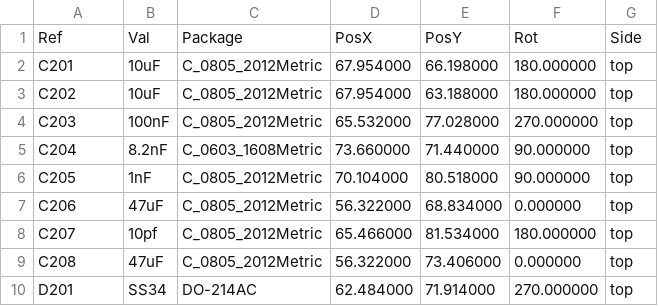
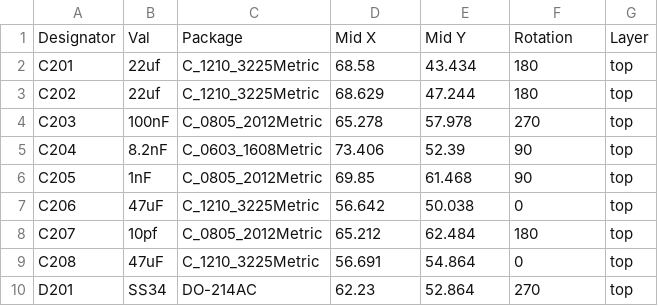
Before and after one commit to Innovive/rack_programer-hardware, a CSV file: CI_ComPCB/Files For PCB Maker/CI_ComPCB-top-pos.csv, drawn as a sheet; only a part is shown; the diff covers the shown part only.

```diff
--- a/CI_ComPCB/Files For PCB Maker/CI_ComPCB-top-pos.csv
+++ b/CI_ComPCB/Files For PCB Maker/CI_ComPCB-top-pos.csv
@@ -1,10 +1,10 @@
-Ref,Val,Package,PosX,PosY,Rot,Side
-"C201","10uF","C_0805_2012Metric",67.954000,66.198000,180.000000,top
-"C202","10uF","C_0805_2012Metric",67.954000,63.188000,180.000000,top
-"C203","100nF","C_0805_2012Metric",65.532000,77.028000,270.000000,top
-"C204","8.2nF","C_0603_1608Metric",73.660000,71.440000,90.000000,top
-"C205","1nF","C_0805_2012Metric",70.104000,80.518000,90.000000,top
-"C206","47uF","C_0805_2012Metric",56.322000,68.834000,0.000000,top
-"C207","10pf","C_0805_2012Metric",65.466000,81.534000,180.000000,top
-"C208","47uF","C_0805_2012Metric",56.322000,73.406000,0.000000,top
-"D201","SS34","DO-214AC",62.484000,71.914000,270.000000,top
+Designator,Val,Package,Mid X,Mid Y,Rotation,Layer
+C201,22uf,C_1210_3225Metric,68.58,43.434,180,top
+C202,22uf,C_1210_3225Metric,68.629,47.244,180,top
+C203,100nF,C_0805_2012Metric,65.278,57.978,270,top
+C204,8.2nF,C_0603_1608Metric,73.406,52.39,90,top
+C205,1nF,C_0805_2012Metric,69.85,61.468,90,top
+C206,47uF,C_1210_3225Metric,56.642,50.038,0,top
+C207,10pf,C_0805_2012Metric,65.212,62.484,180,top
+C208,47uF,C_1210_3225Metric,56.691,54.864,0,top
+D201,SS34,DO-214AC,62.23,52.864,270,top
```
Also changed, not shown: 23 edited cells elsewhere in this file, 23 other files.
